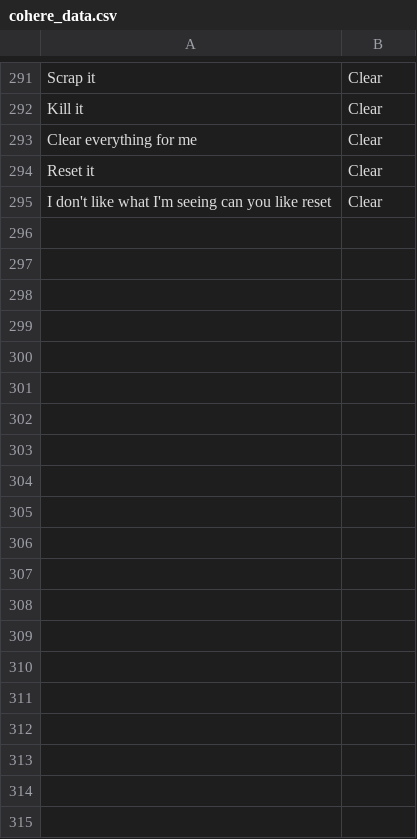
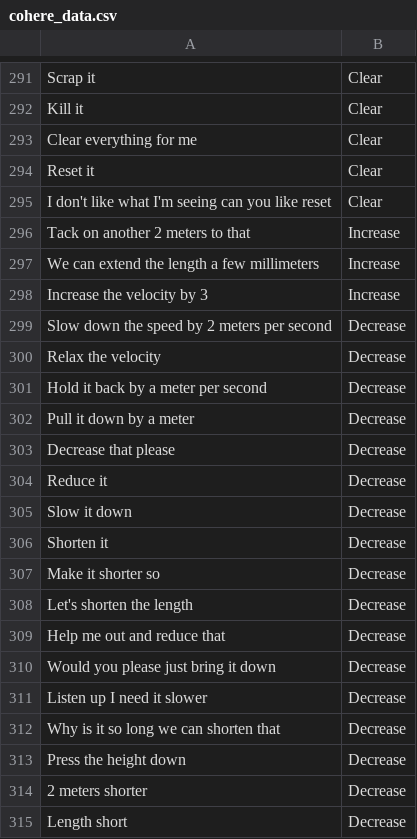
Before and after one commit to adammanji/calhacks9, a CSV file: testing/cohere_data.csv, drawn as a sheet; only a part is shown, gaps mark what is left out; the diff covers the shown part only; the diff names each change by its address in the sheet, - before the commit and + after, or states it on an @@ line.

```diff
--- a/testing/cohere_data.csv
+++ b/testing/cohere_data.csv
+row 296: Tack on another 2 meters to that | Increase
+row 297: We can extend the length a few millimeters | Increase
+row 298: Increase the velocity by 3 | Increase
+row 299: Slow down the speed by 2 meters per second | Decrease
+row 300: Relax the velocity | Decrease
+row 301: Hold it back by a meter per second | Decrease
+row 302: Pull it down by a meter | Decrease
+row 303: Decrease that please | Decrease
+row 304: Reduce it | Decrease
+row 305: Slow it down | Decrease
+row 306: Shorten it | Decrease
+row 307: Make it shorter so | Decrease
+row 308: Let's shorten the length | Decrease
+row 309: Help me out and reduce that | Decrease
+row 310: Would you please just bring it down | Decrease
+row 311: Listen up I need it slower | Decrease
+row 312: Why is it so long we can shorten that | Decrease
+row 313: Press the height down | Decrease
+row 314: 2 meters shorter | Decrease
+row 315: Length short | Decrease
```
Also changed, not shown: 18 added rows elsewhere in this file, 2 other files.
